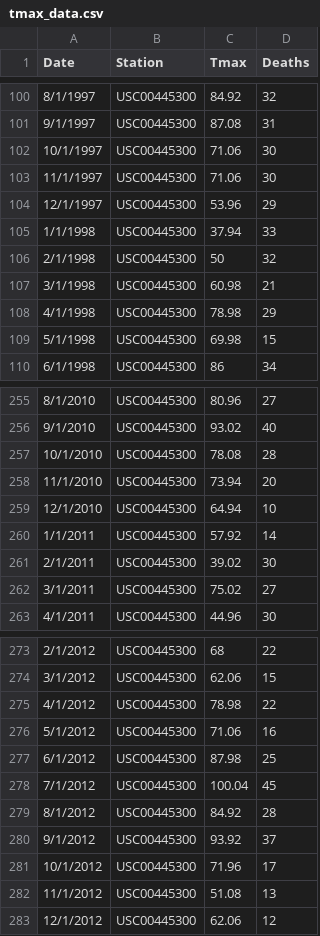
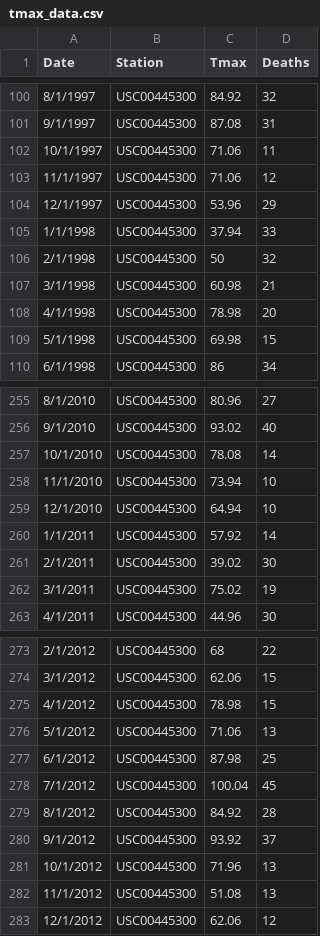
Before and after one commit to ginaliqili/appm6900, a CSV file: sample_data/tmax_data.csv, drawn as a sheet; only a part is shown, gaps mark what is left out; the diff covers the shown part only.

```diff
--- a/sample_data/tmax_data.csv
+++ b/sample_data/tmax_data.csv
@@ -101,4 +101,4 @@ Date,Station,Tmax,Deaths
 9/1/1997,USC00445300,87.08,31
-10/1/1997,USC00445300,71.06,30
-11/1/1997,USC00445300,71.06,30
+10/1/1997,USC00445300,71.06,11
+11/1/1997,USC00445300,71.06,12
 12/1/1997,USC00445300,53.96,29
@@ -107,3 +107,3 @@ Date,Station,Tmax,Deaths
 3/1/1998,USC00445300,60.98,21
-4/1/1998,USC00445300,78.98,29
+4/1/1998,USC00445300,78.98,20
 5/1/1998,USC00445300,69.98,15
@@ -256,4 +256,4 @@ Date,Station,Tmax,Deaths
 9/1/2010,USC00445300,93.02,40
-10/1/2010,USC00445300,78.08,28
-11/1/2010,USC00445300,73.94,20
+10/1/2010,USC00445300,78.08,14
+11/1/2010,USC00445300,73.94,10
 12/1/2010,USC00445300,64.94,10
@@ -261,3 +261,3 @@ Date,Station,Tmax,Deaths
 2/1/2011,USC00445300,39.02,30
-3/1/2011,USC00445300,75.02,27
+3/1/2011,USC00445300,75.02,19
 4/1/2011,USC00445300,44.96,30
@@ -274,4 +274,4 @@ Date,Station,Tmax,Deaths
 3/1/2012,USC00445300,62.06,15
-4/1/2012,USC00445300,78.98,22
-5/1/2012,USC00445300,71.06,16
+4/1/2012,USC00445300,78.98,15
+5/1/2012,USC00445300,71.06,13
 6/1/2012,USC00445300,87.98,25
@@ -280,3 +280,3 @@ Date,Station,Tmax,Deaths
 9/1/2012,USC00445300,93.92,37
-10/1/2012,USC00445300,71.96,17
+10/1/2012,USC00445300,71.96,13
 11/1/2012,USC00445300,51.08,13
```
Also changed, not shown: 37 edited cells elsewhere in this file, 1 other file.
